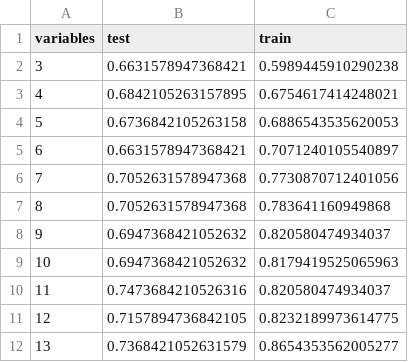
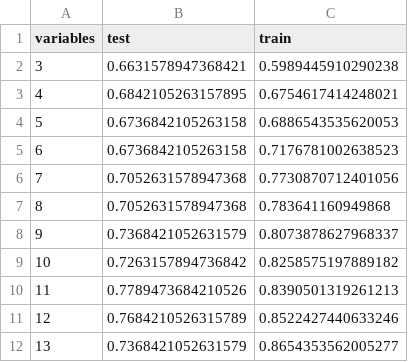
Before and after one commit to ahmetcankal/bagimsiz_denetim, a CSV file: Results/svm_poly_results.csv, drawn as a sheet.

```diff
--- a/Results/svm_poly_results.csv
+++ b/Results/svm_poly_results.csv
@@ -4,9 +4,9 @@ variables,test,train
 5,0.6736842105263158,0.6886543535620053
-6,0.6631578947368421,0.7071240105540897
+6,0.6736842105263158,0.7176781002638523
 7,0.7052631578947368,0.7730870712401056
 8,0.7052631578947368,0.783641160949868
-9,0.6947368421052632,0.820580474934037
-10,0.6947368421052632,0.8179419525065963
-11,0.7473684210526316,0.820580474934037
-12,0.7157894736842105,0.8232189973614775
+9,0.7368421052631579,0.8073878627968337
+10,0.7263157894736842,0.8258575197889182
+11,0.7789473684210526,0.8390501319261213
+12,0.7684210526315789,0.8522427440633246
 13,0.7368421052631579,0.8654353562005277
```
Also changed, not shown: Results/Decision Tree/Decision Tree_allvscore.csv, Results/Decision Tree_results.csv, 13 other files.
